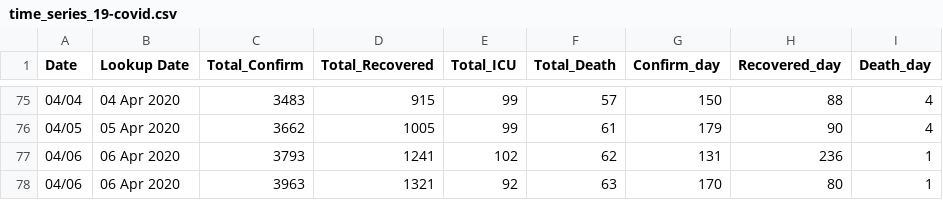
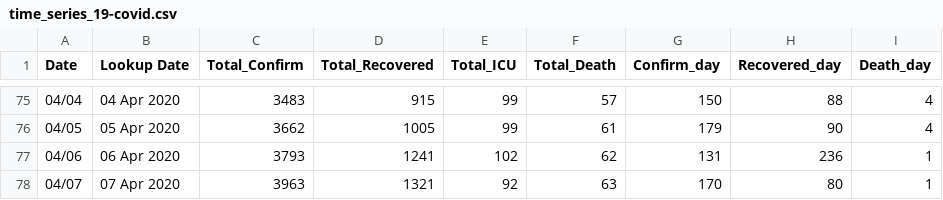
Before and after one commit to ideenrahmad/covid-19-data, a CSV file: time_series_19-covid.csv, drawn as a sheet; only a part is shown, gaps mark what is left out.

Commit message:
Update time_series_19-covid.csv

```diff
--- a/time_series_19-covid.csv
+++ b/time_series_19-covid.csv
@@ -77,2 +77,2 @@ Date,Lookup Date,Total_Confirm,Total_Recovered,Total_ICU,Total_Death,Confirm_day
 04/06,06 Apr 2020,3793,1241,102,62,131,236,1
-04/06,06 Apr 2020,3963,1321,92,63,170,80,1
+04/07,07 Apr 2020,3963,1321,92,63,170,80,1
```
